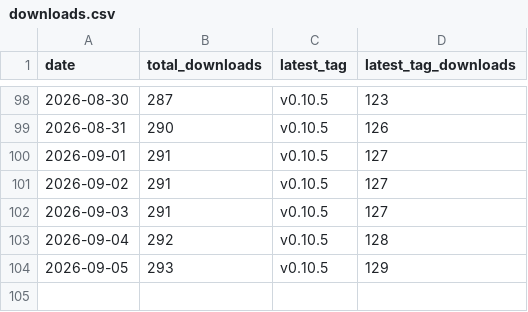
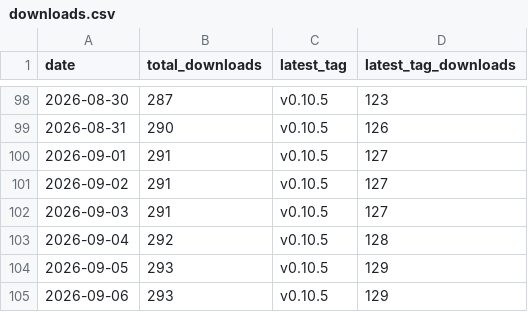
Before and after one commit to ayu5h-raj/quickcsv, a CSV file: traffic/downloads.csv, drawn as a sheet; only a part is shown, gaps mark what is left out.

```diff
--- a/traffic/downloads.csv
+++ b/traffic/downloads.csv
@@ -104 +104,2 @@ date,total_downloads,latest_tag,latest_tag_downloads
 2026-09-05,293,v0.10.5,129
+2026-09-06,293,v0.10.5,129
```
Also changed, not shown: traffic/traffic.csv.
